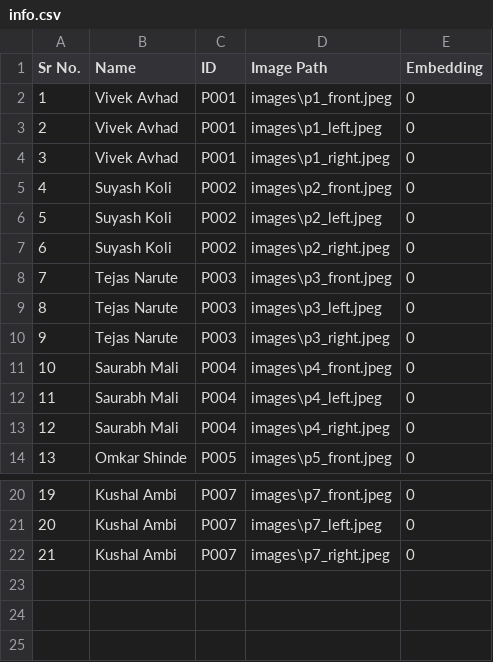
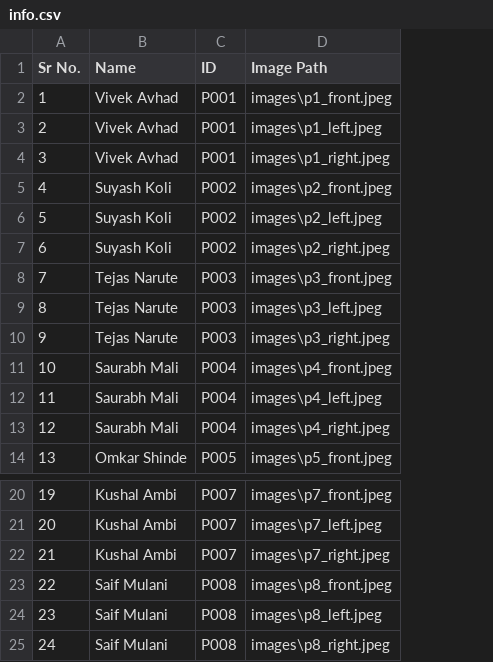
Before and after one commit to Vivek3825/FaceRecognitionSystem, a CSV file: dataset/info.csv, drawn as a sheet; only a part is shown, gaps mark what is left out; removed rows and columns are numbered as before the commit, all else as after; the diff names each change by its address in the sheet, - before the commit and + after, or states it on an @@ line.

```diff
--- a/dataset/info.csv
+++ b/dataset/info.csv
-column E (Embedding), rows 2-14: all 0; rows 20-22: all 0
+row 23: 22 | Saif Mulani | P008 | images\p8_front.jpeg
+row 24: 23 | Saif Mulani | P008 | images\p8_left.jpeg
+row 25: 24 | Saif Mulani | P008 | images\p8_right.jpeg
```
Also changed, not shown: 3 other files.
